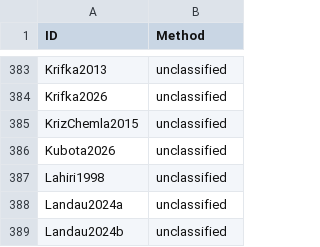
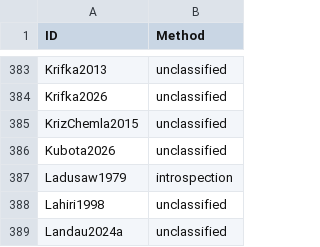
Before and after one commit to linglib-community/linglib, a CSV file: Linglib/Data/Examples/contributions.csv, drawn as a sheet; only a part is shown, gaps mark what is left out; the shorter side is filled out with more unchanged rows.

Commit message:
feat(Studies/Ladusaw1979): the Inherent Scope Convention on the judgments (#6216)

```diff
--- a/Linglib/Data/Examples/contributions.csv
+++ b/Linglib/Data/Examples/contributions.csv
@@ -386,2 +386,3 @@ KrizChemla2015,unclassified
 Kubota2026,unclassified
+Ladusaw1979,introspection
 Lahiri1998,unclassified
```
Also changed, not shown: 5 other files.
